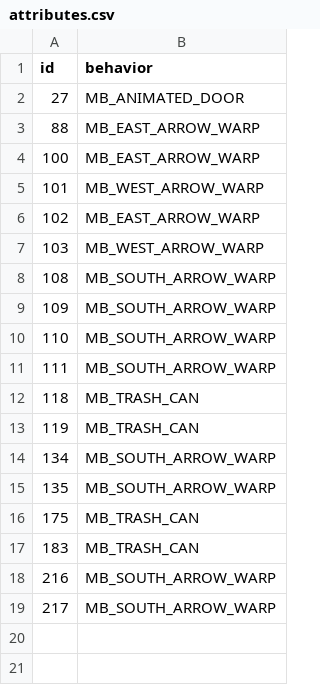
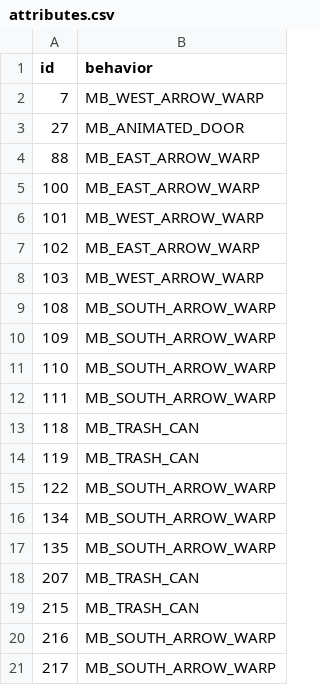
Before and after one commit to tarcxover/pokemystery, a CSV file: data/tilesets/primary/tarc3_inside_ship/porytiles_src/attributes.csv, drawn as a sheet.

```diff
--- a/data/tilesets/primary/tarc3_inside_ship/porytiles_src/attributes.csv
+++ b/data/tilesets/primary/tarc3_inside_ship/porytiles_src/attributes.csv
@@ -1,2 +1,3 @@
 id,behavior
+7,MB_WEST_ARROW_WARP
 27,MB_ANIMATED_DOOR
@@ -13,6 +14,7 @@ id,behavior
 119,MB_TRASH_CAN
+122,MB_SOUTH_ARROW_WARP
 134,MB_SOUTH_ARROW_WARP
 135,MB_SOUTH_ARROW_WARP
-175,MB_TRASH_CAN
-183,MB_TRASH_CAN
+207,MB_TRASH_CAN
+215,MB_TRASH_CAN
 216,MB_SOUTH_ARROW_WARP
```
Also changed, not shown: 32 other files.
